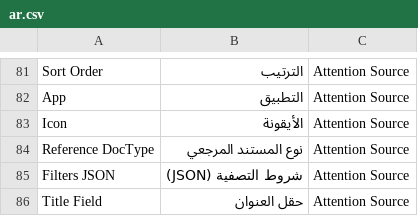
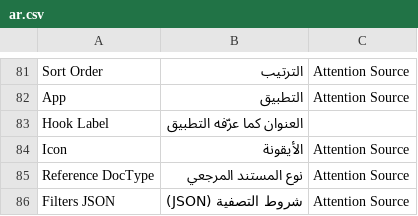
Before and after one commit to alimohsenpro/attention_center, a CSV file: attention_center/translations/ar.csv, drawn as a sheet; only a part is shown, gaps mark what is left out; the shorter side is filled out with more unchanged rows; the diff names each change by its address in the sheet, - before the commit and + after, or states it on an @@ line.

```diff
--- a/attention_center/translations/ar.csv
+++ b/attention_center/translations/ar.csv
+row 83: Hook Label | العنوان كما عرّفه التطبيق
```
Also changed, not shown: 13 other files.
